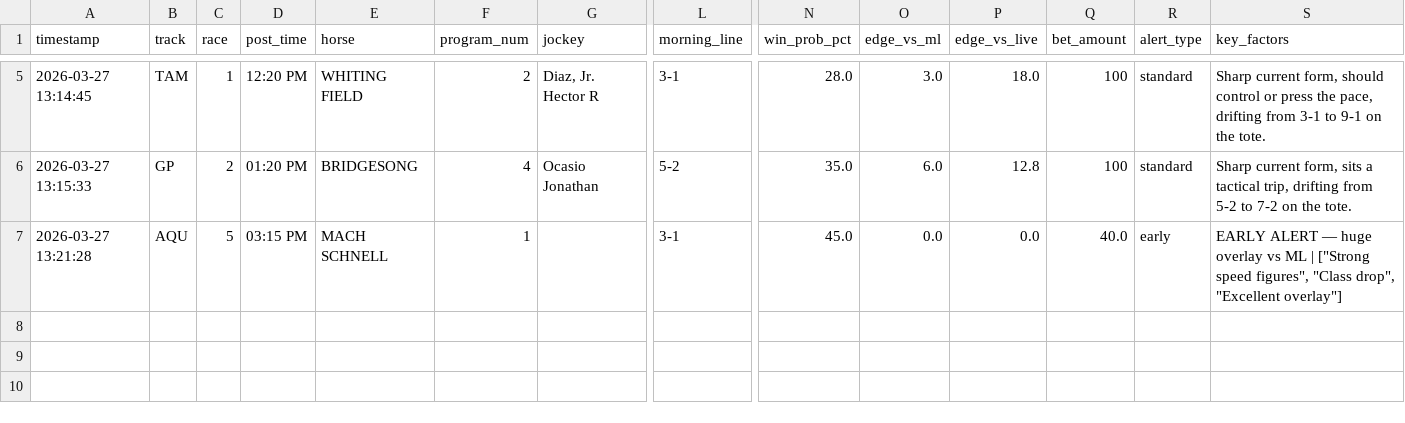
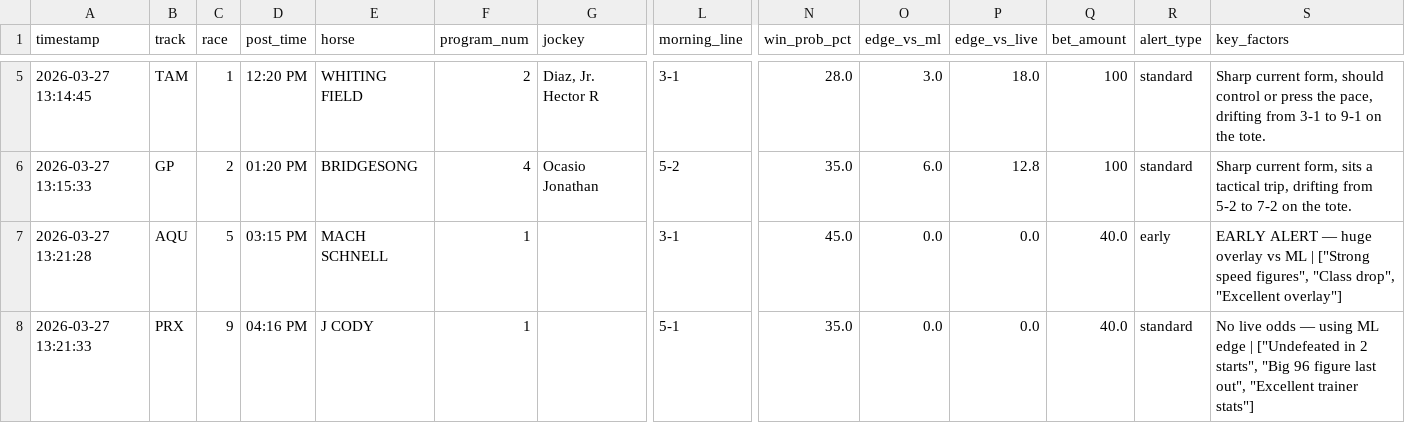
Before and after one commit to levoniuslevon/horse-edge-tips, a CSV file: alerts.csv, drawn as a sheet; only a part is shown, gaps mark what is left out; rows hold the shown columns only; the diff names each change by its address in the sheet, - before the commit and + after, or states it on an @@ line.

Commit message:
TIP: J CODY — Parx Racing Race 9

```diff
--- a/alerts.csv
+++ b/alerts.csv
+row 8: 2026-03-27 13:21:33 | PRX | 9 | 04:16 PM | J CODY | 1 |  | 5-1 | 35.0 | 0.0 | 0.0 | 40.0 | standard | No live odds — using ML edge | ["Undefeated in 2 starts", "Big 96 figure last out", "Excellent trainer stats"]
```
